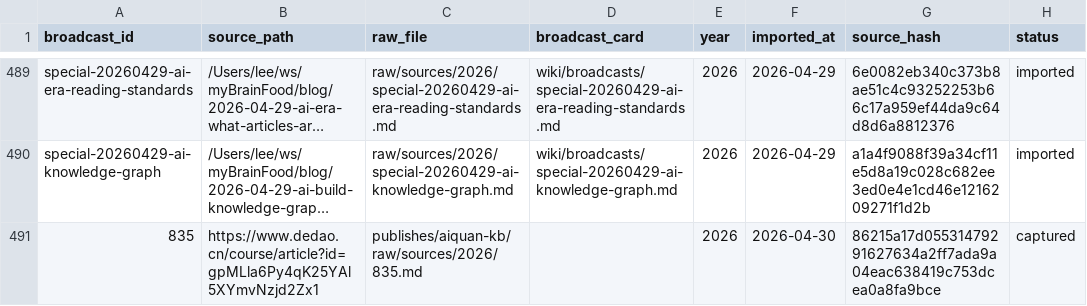
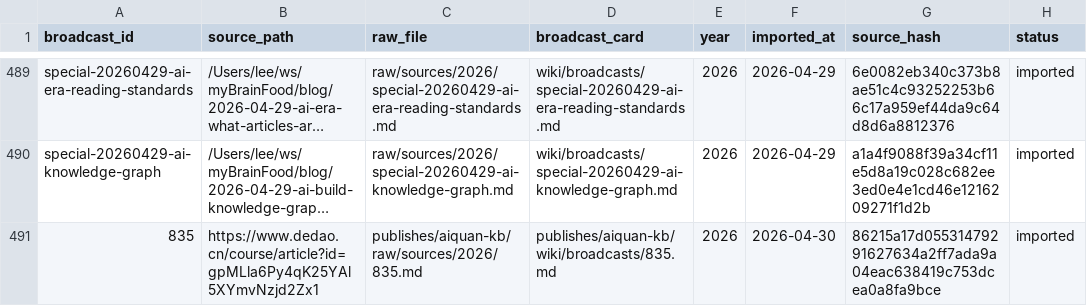
Before and after one commit to slee124565/aiquan-kb, a TSV file: raw/ingest-registry.tsv, drawn as a sheet; only a part is shown, gaps mark what is left out; long unchanged cells end in …; the diff names each change by its address in the sheet, - before the commit and + after, or states it on an @@ line.

Commit message:
chore: compile daily broadcast 835

```diff
--- a/raw/ingest-registry.tsv
+++ b/raw/ingest-registry.tsv
-D491 (broadcast_card): (empty)
+D491 (broadcast_card): publishes/aiquan-kb/wiki/broadcasts/835.md
-H491 (status): captured
+H491 (status): imported
```
Also changed, not shown: 9 other files.
